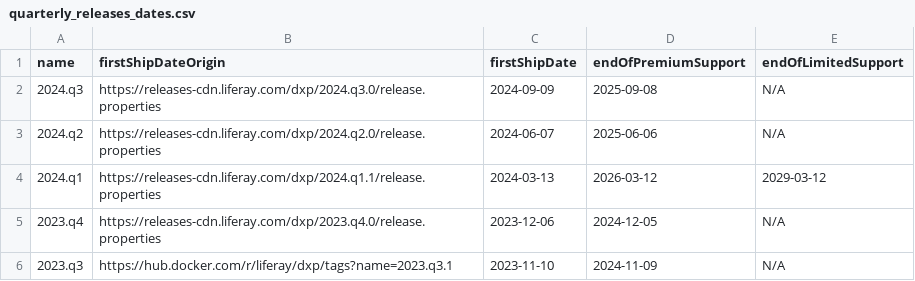
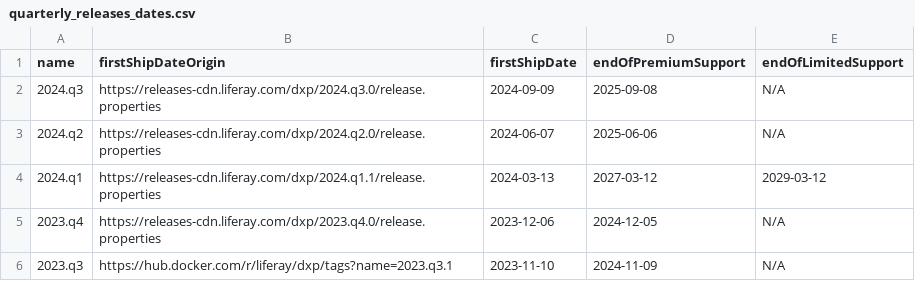
Before and after one commit to lgdd/liferay-product-info, a CSV file: quarterly_releases_dates.csv, drawn as a sheet.

```diff
--- a/quarterly_releases_dates.csv
+++ b/quarterly_releases_dates.csv
@@ -3,3 +3,3 @@ name,firstShipDateOrigin,firstShipDate,endOfPremiumSupport,endOfLimitedSupport
 2024.q2,https://releases-cdn.liferay.com/dxp/2024.q2.0/release.properties,2024-06-07,2025-06-06,N/A
-2024.q1,https://releases-cdn.liferay.com/dxp/2024.q1.1/release.properties,2024-03-13,2026-03-12,2029-03-12
+2024.q1,https://releases-cdn.liferay.com/dxp/2024.q1.1/release.properties,2024-03-13,2027-03-12,2029-03-12
 2023.q4,https://releases-cdn.liferay.com/dxp/2023.q4.0/release.properties,2023-12-06,2024-12-05,N/A
```
Also changed, not shown: 4 other files.
